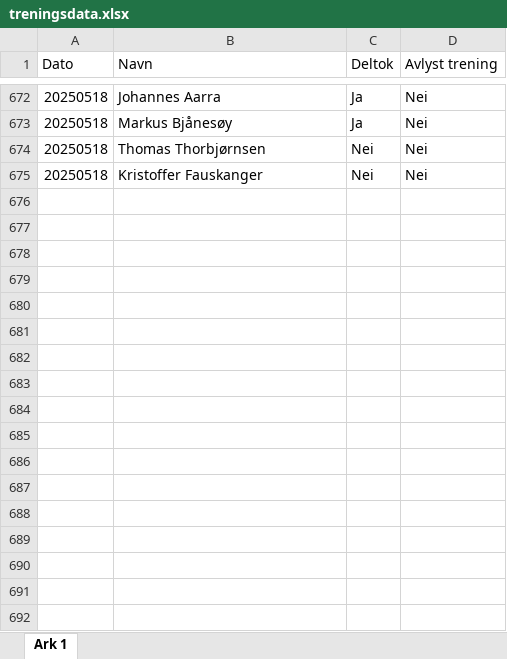
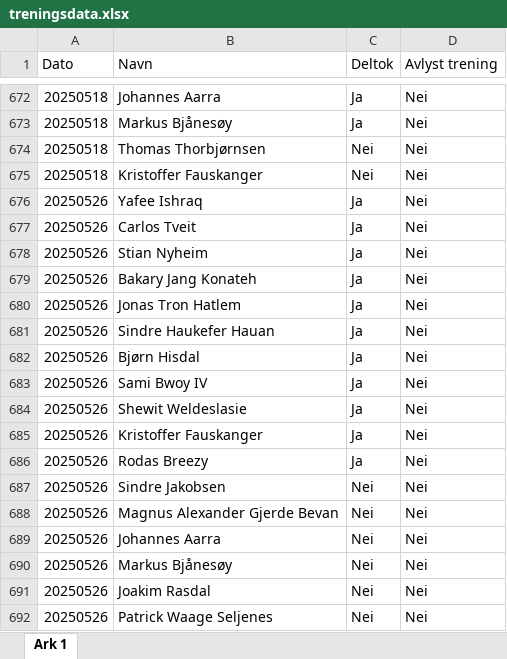
Before and after one commit to PolarsDude/treningsstatistikk-, an Excel workbook: treningsdata.xlsx, sheet Ark 1, drawn as a sheet; only a part is shown, gaps mark what is left out; values as stored, in another font and other column widths than the file's, no borders; charts and pictures not drawn; the diff names each change by its address in the sheet, - before the commit and + after, or states it on an @@ line.

Commit message:
Oppdatert data

```diff
--- a/treningsdata.xlsx (sheet Ark 1)
+++ b/treningsdata.xlsx (sheet Ark 1)
+row 676: 20250526 | Yafee Ishraq | Ja | Nei
+row 677: 20250526 | Carlos Tveit | Ja | Nei
+row 678: 20250526 | Stian Nyheim | Ja | Nei
+row 679: 20250526 | Bakary Jang Konateh | Ja | Nei
+row 680: 20250526 | Jonas Tron Hatlem | Ja | Nei
+row 681: 20250526 | Sindre Haukefer Hauan | Ja | Nei
+row 682: 20250526 | Bjørn Hisdal | Ja | Nei
+row 683: 20250526 | Sami Bwoy IV | Ja | Nei
+row 684: 20250526 | Shewit Weldeslasie | Ja | Nei
+row 685: 20250526 | Kristoffer Fauskanger | Ja | Nei
+row 686: 20250526 | Rodas Breezy | Ja | Nei
+row 687: 20250526 | Sindre Jakobsen | Nei | Nei
+row 688: 20250526 | Magnus Alexander Gjerde Bevan | Nei | Nei
+row 689: 20250526 | Johannes Aarra | Nei | Nei
+row 690: 20250526 | Markus Bjånesøy | Nei | Nei
+row 691: 20250526 | Joakim Rasdal | Nei | Nei
+row 692: 20250526 | Patrick Waage Seljenes | Nei | Nei
```
Also changed, not shown: 1 other file.
